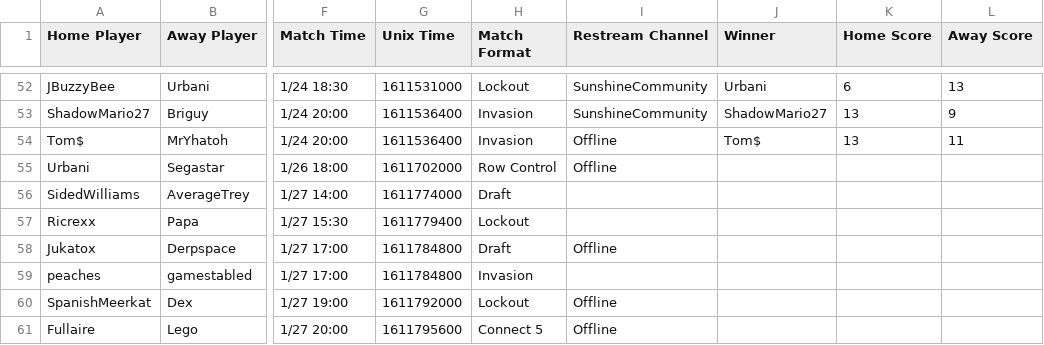
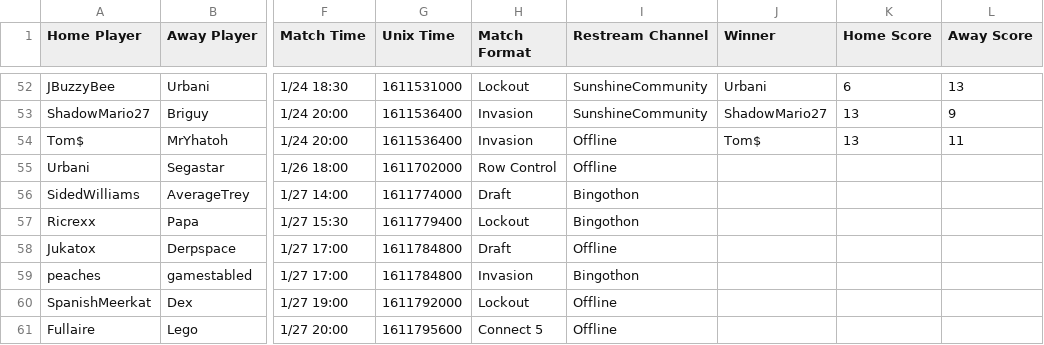
Before and after one commit to Lego6245/sms.bingo, a CSV file: schedule.csv, drawn as a sheet; only a part is shown, gaps mark what is left out; the diff names each change by its address in the sheet, - before the commit and + after, or states it on an @@ line.

Commit message:
Updating Schedule

```diff
--- a/schedule.csv
+++ b/schedule.csv
-I56:I57 (Restream Channel): (empty)
+I56:I57 (Restream Channel): Bingothon
-I59 (Restream Channel): (empty)
+I59 (Restream Channel): Bingothon
```
